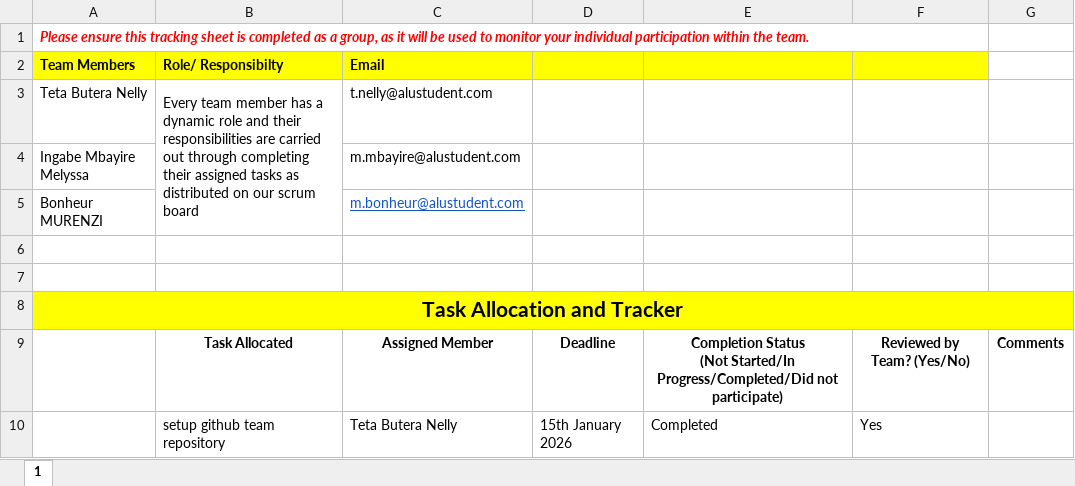
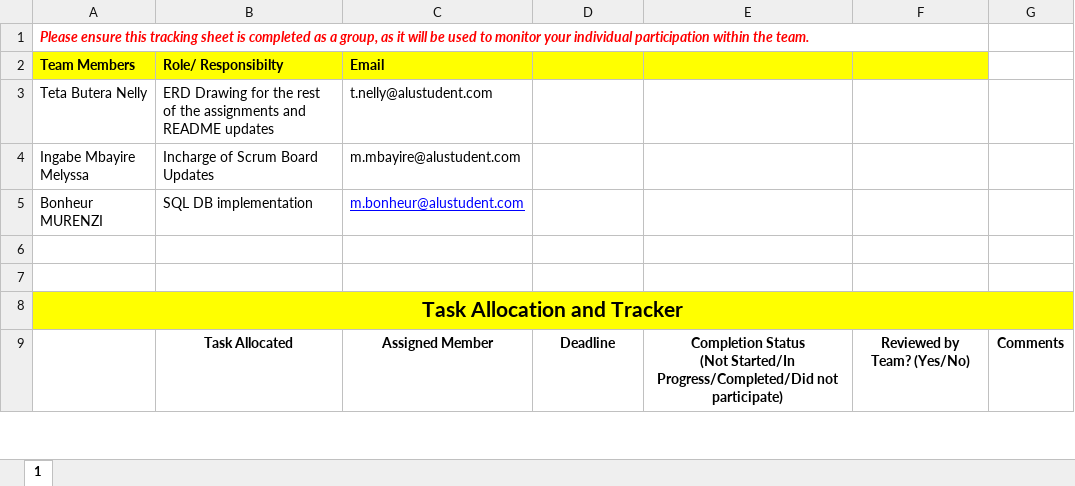
Before and after one commit to nelly-butera/MoMo-SMS_Enterprise-WebDev_Team11, an Excel workbook: docs/Team Task Sheet_(Web Enterprise_Database Design and Implementation_Cohort 1_Team11).xlsx, sheet 1, drawn as a sheet; only a part is shown; values as stored, in another font and other column widths than the file's, no borders; charts and pictures not drawn; the diff covers the shown part only; the diff names each change by its address in the sheet, - before the commit and + after, or states it on an @@ line.

Commit message:
team sheets separated per assignment requirements

```diff
--- a/docs/Team Task Sheet_(Web Enterprise_Database Design and Implementation_Cohort 1_Team11).xlsx (sheet 1)
+++ b/docs/Team Task Sheet_(Web Enterprise_Database Design and Implementation_Cohort 1_Team11).xlsx (sheet 1)
-B3 (Role/ Responsibilty): Every team member has a dynamic role and their responsibilities are carried out through completing their assigned tasks as distributed on our scrum board
+B3 (Role/ Responsibilty): ERD Drawing for the rest of the assignments and README updates
-B3:B5 merged
-B4 (Role/ Responsibilty): (empty)
+B4 (Role/ Responsibilty): Incharge of Scrum Board Updates
-B5 (Role/ Responsibilty): (empty)
+B5 (Role/ Responsibilty): SQL DB implementation
-C5 text colour: #1155CC
+C5 text colour: #0000FF
-row 10:  | setup github team repository | Teta Butera Nelly | 15th January 2026 | Completed | Yes
```
Also changed, not shown: 6 removed rows and 3 edited cells elsewhere in this sheet, 2 other files.
